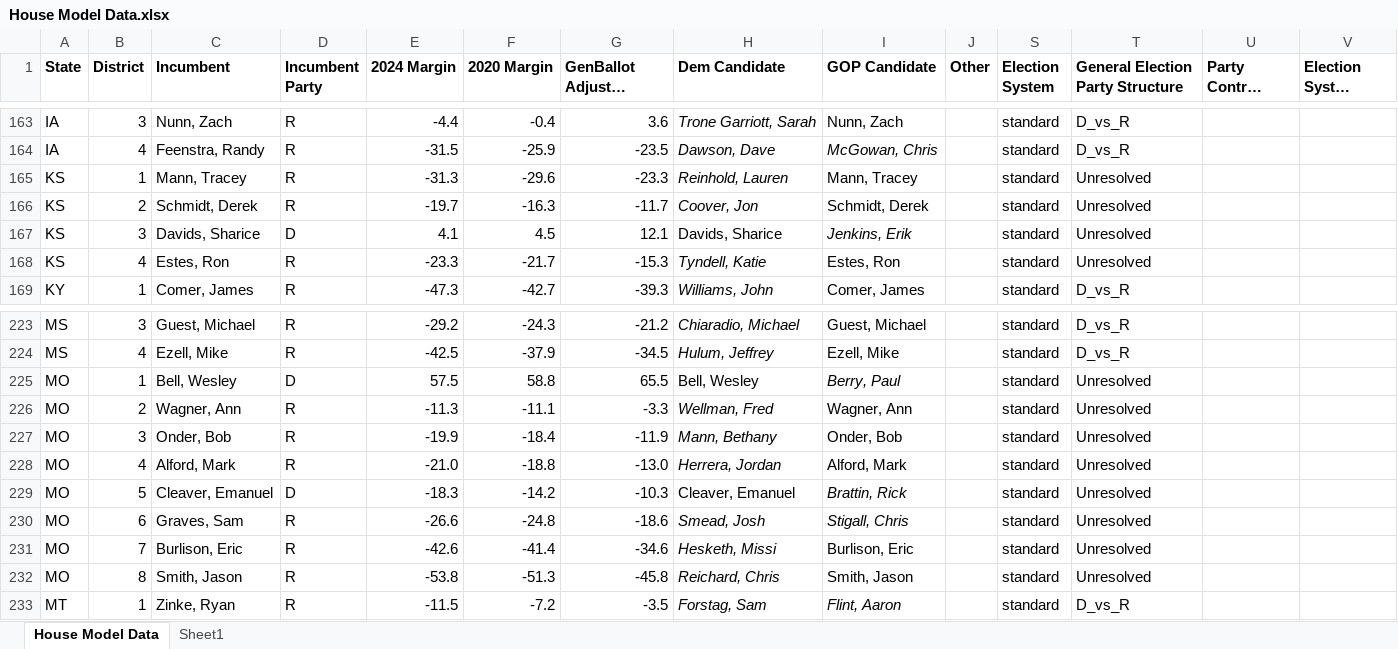
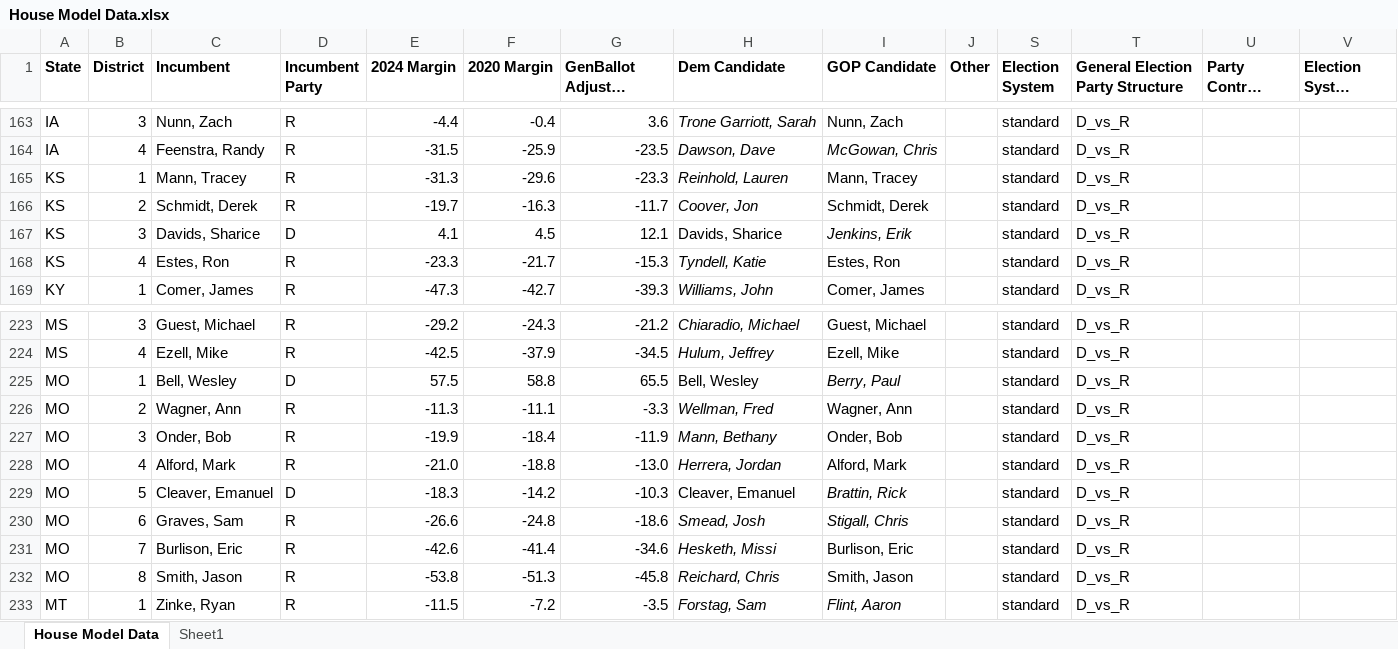
Before and after one commit to benyelin/house_model_python, an Excel workbook: inputs/House Model Data.xlsx, sheet House Model Data, drawn as a sheet; only a part is shown, gaps mark what is left out; long unchanged cells end in …; values as stored, in another font and other column widths than the file's, no borders; conditional formats not drawn; the diff covers the shown part only; the diff names each change by its address in the sheet, - before the commit and + after, or states it on an @@ line.

Commit message:
Update House model inputs and outputs

```diff
--- a/inputs/House Model Data.xlsx (sheet House Model Data)
+++ b/inputs/House Model Data.xlsx (sheet House Model Data)
-T165:T168 (General Election Party Structure): Unresolved
+T165:T168 (General Election Party Structure): D_vs_R
-T225:T232 (General Election Party Structure): Unresolved
+T225:T232 (General Election Party Structure): D_vs_R
```
Also changed, not shown: 60 edited cells elsewhere in this sheet, 6 other files.
